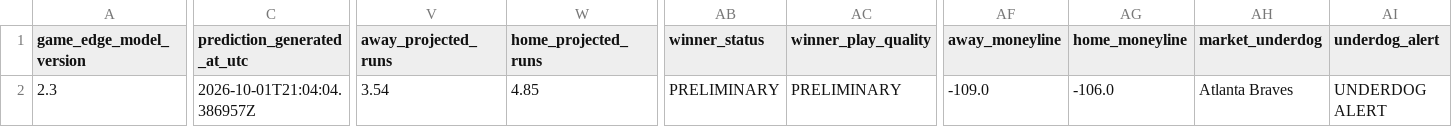
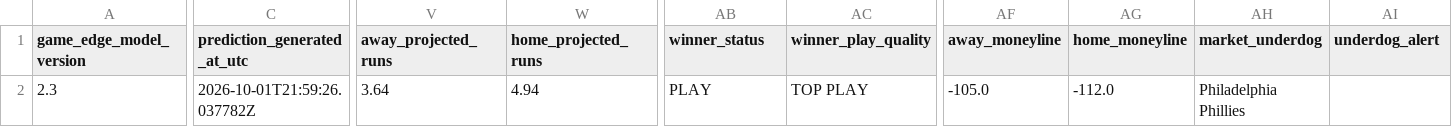
Before and after one commit to SSpeterson2b/launchpoint-hr, a CSV file: data/daily_game_predictions.csv, drawn as a sheet; only a part is shown, gaps mark what is left out; the diff covers the shown part only; the diff names each change by its address in the sheet, - before the commit and + after, or states it on an @@ line.

Commit message:
Update public MLB Game Edge predictions

```diff
--- a/data/daily_game_predictions.csv
+++ b/data/daily_game_predictions.csv
-C2 (prediction_generated_at_utc): 2026-10-01T21:04:04.386957Z
+C2 (prediction_generated_at_utc): 2026-10-01T21:59:26.037782Z
-V2 (away_projected_runs): 3.54
+V2 (away_projected_runs): 3.64
-W2 (home_projected_runs): 4.85
+W2 (home_projected_runs): 4.94
-AB2 (winner_status): PRELIMINARY
+AB2 (winner_status): PLAY
-AC2 (winner_play_quality): PRELIMINARY
+AC2 (winner_play_quality): TOP PLAY
-AF2 (away_moneyline): -109.0
+AF2 (away_moneyline): -105.0
-AG2 (home_moneyline): -106.0
+AG2 (home_moneyline): -112.0
-AH2 (market_underdog): Atlanta Braves
+AH2 (market_underdog): Philadelphia Phillies
-AI2 (underdog_alert): UNDERDOG ALERT
+AI2 (underdog_alert): (empty)
```
Also changed, not shown: 11 edited cells elsewhere in this file.
